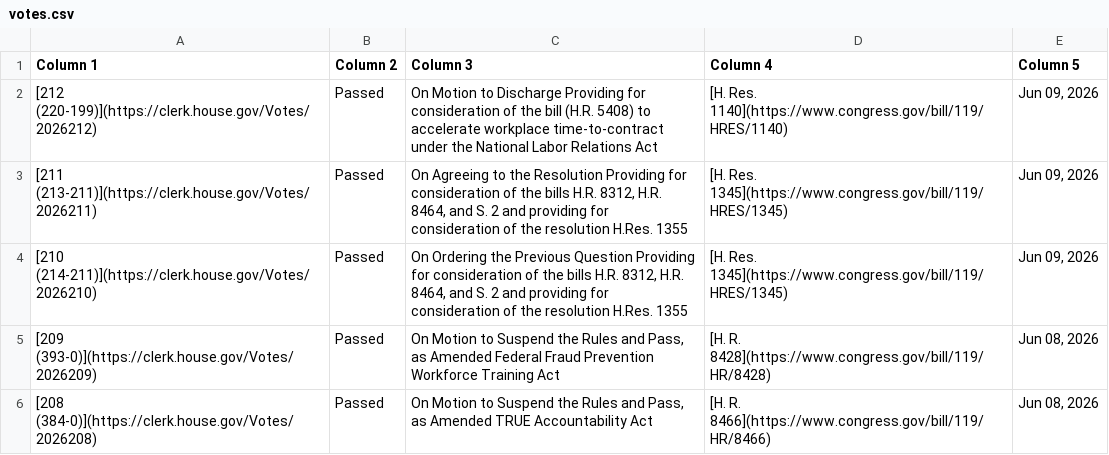
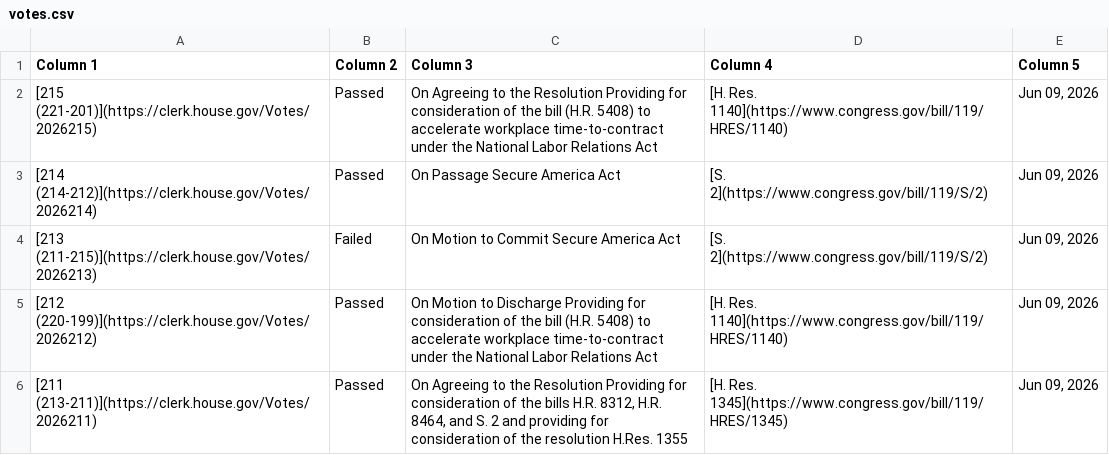
Before and after one commit to aomiller21/House_Votes, a CSV file: votes.csv, drawn as a sheet; only a part is shown; the shorter side is filled out with more unchanged rows.

```diff
--- a/votes.csv
+++ b/votes.csv
@@ -1,2 +1,5 @@
 Column 1,Column 2,Column 3,Column 4,Column 5
+[215 (221-201)](https://clerk.house.gov/Votes/2026215),Passed,On Agreeing to the Resolution Providing for consideration of the bill (H.R. 5408) to accelerate workplace time-to-contract under the National Labor Relations Act,[H. Res. 1140](https://www.congress.gov/bill/119/HRES/1140),"Jun 09, 2026"
+[214 (214-212)](https://clerk.house.gov/Votes/2026214),Passed,On Passage Secure America Act,[S. 2](https://www.congress.gov/bill/119/S/2),"Jun 09, 2026"
+[213 (211-215)](https://clerk.house.gov/Votes/2026213),Failed,On Motion to Commit Secure America Act,[S. 2](https://www.congress.gov/bill/119/S/2),"Jun 09, 2026"
 [212 (220-199)](https://clerk.house.gov/Votes/2026212),Passed,On Motion to Discharge Providing for consideration of the bill (H.R. 5408) to accelerate workplace time-to-contract under the National Labor Relations Act,[H. Res. 1140](https://www.congress.gov/bill/119/HRES/1140),"Jun 09, 2026"
```
